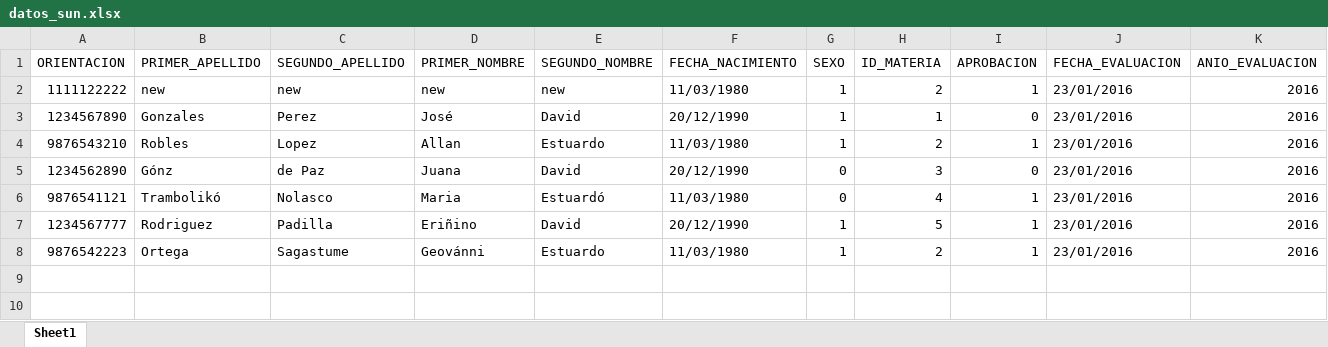
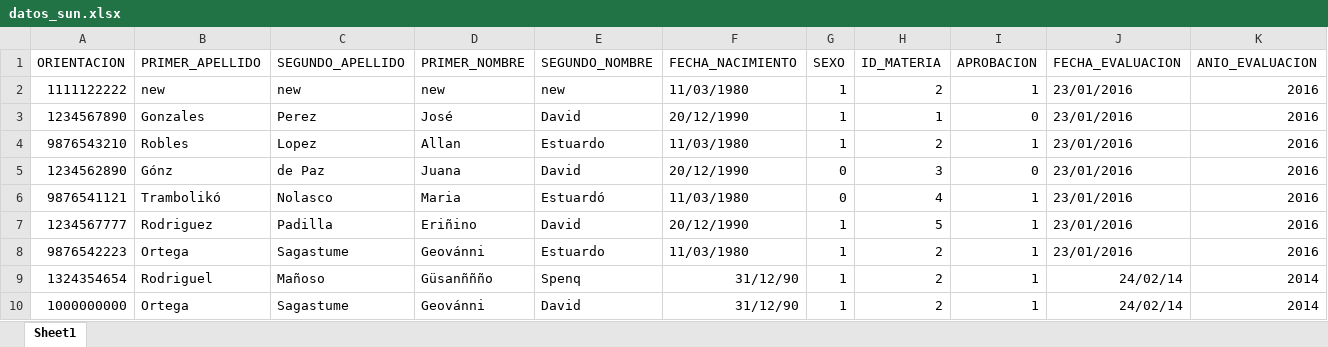
Before and after one commit to carpio701021/IEPE-FARUSAC, an Excel workbook: www/public_ftp/iepe/storage/datos_sun/datos_sun.xlsx, sheet Sheet1, drawn as a sheet; values as stored, in another font and other column widths than the file's, no borders; the diff names each change by its address in the sheet, - before the commit and + after, or states it on an @@ line.

Commit message:
cambios menores al placeholder telefono y carga de datos del sun

```diff
--- a/www/public_ftp/iepe/storage/datos_sun/datos_sun.xlsx (sheet Sheet1)
+++ b/www/public_ftp/iepe/storage/datos_sun/datos_sun.xlsx (sheet Sheet1)
+row 9: 1324354654 | Rodriguel | Mañoso | Güsanññño | Spenq | 31/12/90 | 1 | 2 | 1 | 24/02/14 | 2014
+row 10: 1000000000 | Ortega | Sagastume | Geovánni | David | 31/12/90 | 1 | 2 | 1 | 24/02/14 | 2014
```
Also changed, not shown: 4 other files.
